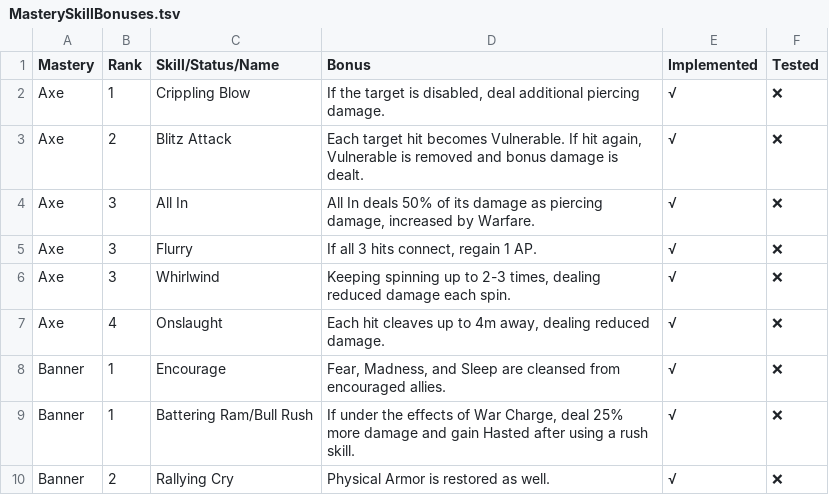
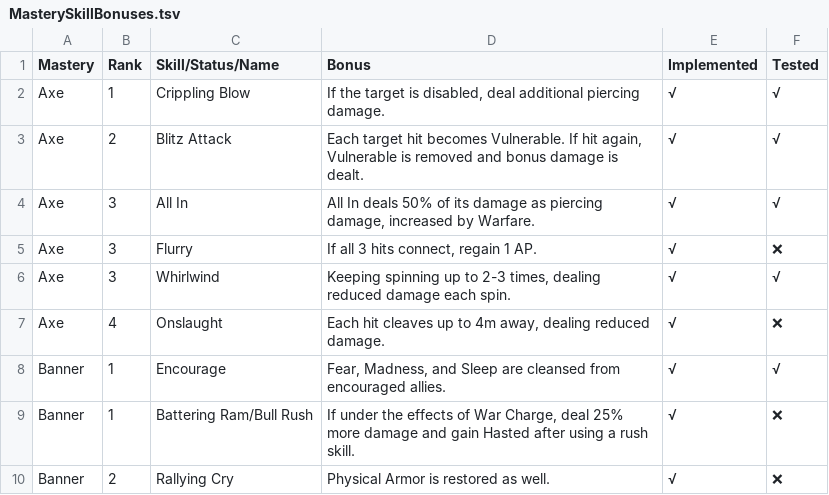
Before and after one commit to LaughingLeader-DOS2-Mods/WeaponExpansion, a TSV file: Spreadsheets/MasterySkillBonuses.tsv, drawn as a sheet; only a part is shown.

Commit message:
Remove prepare animations from extra spins, spin for AXE_SPINNING bonus with a timer delay

```diff
--- a/Spreadsheets/MasterySkillBonuses.tsv
+++ b/Spreadsheets/MasterySkillBonuses.tsv
@@ -1,9 +1,9 @@
 Mastery	Rank	Skill/Status/Name	Bonus	Implemented	Tested
-Axe	1	Crippling Blow	If the target is disabled, deal additional piercing damage.	√	❌
-Axe	2	Blitz Attack	Each target hit becomes Vulnerable. If hit again, Vulnerable is removed and bonus damage is dealt.	√	❌
-Axe	3	All In	All In deals 50% of its damage as piercing damage, increased by Warfare.	√	❌
+Axe	1	Crippling Blow	If the target is disabled, deal additional piercing damage.	√	√
+Axe	2	Blitz Attack	Each target hit becomes Vulnerable. If hit again, Vulnerable is removed and bonus damage is dealt.	√	√
+Axe	3	All In	All In deals 50% of its damage as piercing damage, increased by Warfare.	√	√
 Axe	3	Flurry	If all 3 hits connect, regain 1 AP.	√	❌
-Axe	3	Whirlwind	Keeping spinning up to 2-3 times, dealing reduced damage each spin.	√	❌
+Axe	3	Whirlwind	Keeping spinning up to 2-3 times, dealing reduced damage each spin.	√	√
 Axe	4	Onslaught	Each hit cleaves up to 4m away, dealing reduced damage.	√	❌
-Banner	1	Encourage	Fear, Madness, and Sleep are cleansed from encouraged allies.	√	❌
+Banner	1	Encourage	Fear, Madness, and Sleep are cleansed from encouraged allies.	√	√
 Banner	1	Battering Ram/Bull Rush	If under the effects of War Charge, deal 25% more damage and gain Hasted after using a rush skill.	√	❌
```
Also changed, not shown: 4 other files.
